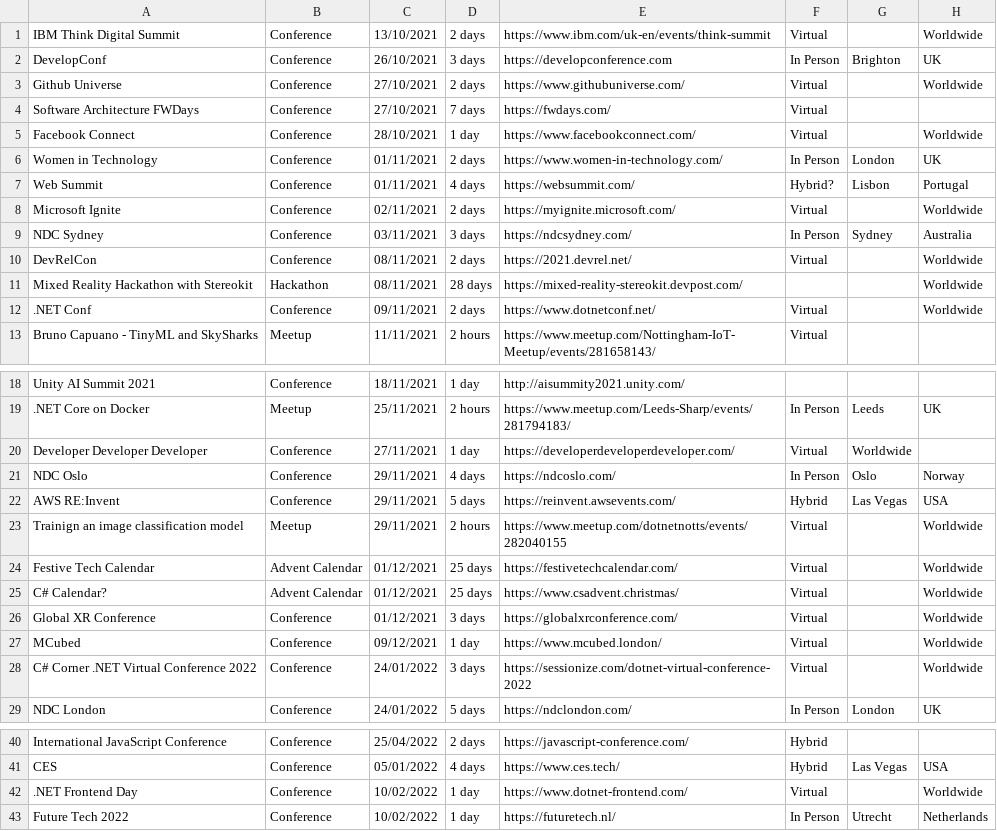
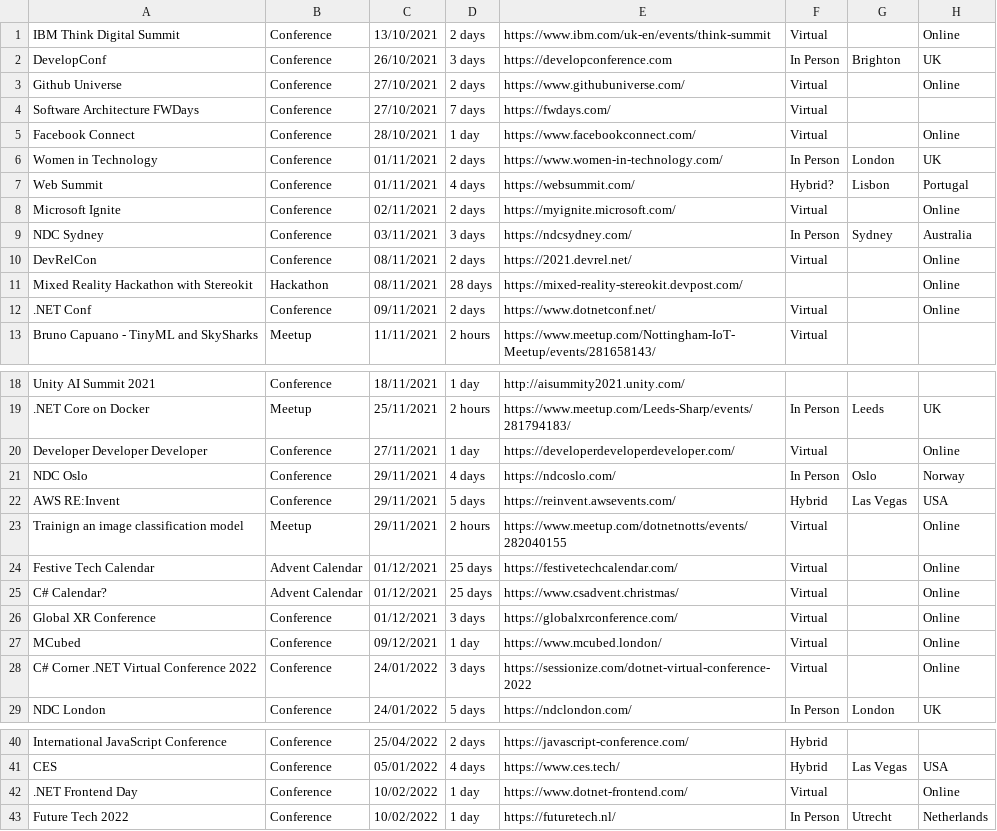
Before and after one commit to Avanade/TechCommunityCalendar, a CSV file: src/TechCommunityCalendar.Solution/TechCommunityCalendar.CoreWebApplication/wwwroot/Data/TechEvents.csv, drawn as a sheet; only a part is shown, gaps mark what is left out.

```diff
--- a/src/TechCommunityCalendar.Solution/TechCommunityCalendar.CoreWebApplication/wwwroot/Data/TechEvents.csv
+++ b/src/TechCommunityCalendar.Solution/TechCommunityCalendar.CoreWebApplication/wwwroot/Data/TechEvents.csv
@@ -1,13 +1,13 @@
-IBM Think Digital Summit,Conference,13/10/2021,2 days,https://www.ibm.com/uk-en/events/think-summit,Virtual,,Worldwide
+IBM Think Digital Summit,Conference,13/10/2021,2 days,https://www.ibm.com/uk-en/events/think-summit,Virtual,,Online
 DevelopConf,Conference,26/10/2021,3 days,https://developconference.com,In Person,Brighton,UK
-Github Universe,Conference,27/10/2021,2 days,https://www.githubuniverse.com/,Virtual,,Worldwide
+Github Universe,Conference,27/10/2021,2 days,https://www.githubuniverse.com/,Virtual,,Online
 Software Architecture FWDays,Conference,27/10/2021,7 days,https://fwdays.com/,Virtual,,
-Facebook Connect,Conference,28/10/2021,1 day,https://www.facebookconnect.com/,Virtual,,Worldwide
+Facebook Connect,Conference,28/10/2021,1 day,https://www.facebookconnect.com/,Virtual,,Online
 Women in Technology,Conference,01/11/2021,2 days,https://www.women-in-technology.com/,In Person,London,UK
 Web Summit,Conference,01/11/2021,4 days,https://websummit.com/,Hybrid?,Lisbon,Portugal
-Microsoft Ignite,Conference,02/11/2021,2 days,https://myignite.microsoft.com/,Virtual,,Worldwide
+Microsoft Ignite,Conference,02/11/2021,2 days,https://myignite.microsoft.com/,Virtual,,Online
 NDC Sydney,Conference,03/11/2021,3 days,https://ndcsydney.com/,In Person,Sydney,Australia
-DevRelCon,Conference,08/11/2021,2 days,https://2021.devrel.net/,Virtual,,Worldwide
-Mixed Reality Hackathon with Stereokit,Hackathon,08/11/2021,28 days,https://mixed-reality-stereokit.devpost.com/,,,Worldwide
-.NET Conf,Conference,09/11/2021,2 days,https://www.dotnetconf.net/,Virtual,,Worldwide
+DevRelCon,Conference,08/11/2021,2 days,https://2021.devrel.net/,Virtual,,Online
+Mixed Reality Hackathon with Stereokit,Hackathon,08/11/2021,28 days,https://mixed-reality-stereokit.devpost.com/,,,Online
+.NET Conf,Conference,09/11/2021,2 days,https://www.dotnetconf.net/,Virtual,,Online
 Bruno Capuano - TinyML and SkySharks,Meetup,11/11/2021,2 hours,https://www.meetup.com/Nottingham-IoT-Meetup/events/281658143/,Virtual,,
@@ -19,11 +19,11 @@ Unity AI Summit 2021,Conference,18/11/2021,1 day,http://aisummity2021.unity.com/
 .NET Core on Docker,Meetup,25/11/2021,2 hours,https://www.meetup.com/Leeds-Sharp/events/281794183/,In Person,Leeds,UK
-Developer Developer Developer,Conference,27/11/2021,1 day,https://developerdeveloperdeveloper.com/,Virtual,Worldwide,
+Developer Developer Developer,Conference,27/11/2021,1 day,https://developerdeveloperdeveloper.com/,Virtual,,Online
 NDC Oslo,Conference,29/11/2021,4 days,https://ndcoslo.com/,In Person,Oslo,Norway
 AWS RE:Invent,Conference,29/11/2021,5 days,https://reinvent.awsevents.com/,Hybrid,Las Vegas,USA
-Trainign an image classification model,Meetup,29/11/2021,2 hours,https://www.meetup.com/dotnetnotts/events/282040155,Virtual,,Worldwide
-Festive Tech Calendar,Advent Calendar,01/12/2021,25 days,https://festivetechcalendar.com/,Virtual,,Worldwide
-C# Calendar?,Advent Calendar,01/12/2021,25 days,https://www.csadvent.christmas/,Virtual,,Worldwide
-Global XR Conference,Conference,01/12/2021,3 days,https://globalxrconference.com/,Virtual,,Worldwide
-MCubed,Conference,09/12/2021,1 day,https://www.mcubed.london/,Virtual,,Worldwide
-C# Corner .NET Virtual Conference 2022,Conference,24/01/2022,3 days,https://sessionize.com/dotnet-virtual-conference-2022,Virtual,,Worldwide
+Trainign an image classification model,Meetup,29/11/2021,2 hours,https://www.meetup.com/dotnetnotts/events/282040155,Virtual,,Online
+Festive Tech Calendar,Advent Calendar,01/12/2021,25 days,https://festivetechcalendar.com/,Virtual,,Online
+C# Calendar?,Advent Calendar,01/12/2021,25 days,https://www.csadvent.christmas/,Virtual,,Online
+Global XR Conference,Conference,01/12/2021,3 days,https://globalxrconference.com/,Virtual,,Online
+MCubed,Conference,09/12/2021,1 day,https://www.mcubed.london/,Virtual,,Online
+C# Corner .NET Virtual Conference 2022,Conference,24/01/2022,3 days,https://sessionize.com/dotnet-virtual-conference-2022,Virtual,,Online
 NDC London,Conference,24/01/2022,5 days,https://ndclondon.com/,In Person,London,UK
@@ -41,3 +41,3 @@ International JavaScript Conference,Conference,25/04/2022,2 days,https://javascr
 CES,Conference,05/01/2022,4 days,https://www.ces.tech/,Hybrid,Las Vegas, USA
-.NET Frontend Day,Conference,10/02/2022,1 day,https://www.dotnet-frontend.com/,Virtual,,Worldwide
+.NET Frontend Day,Conference,10/02/2022,1 day,https://www.dotnet-frontend.com/,Virtual,,Online
 Future Tech 2022,Conference,10/02/2022,1 day,https://futuretech.nl/,In Person,Utrecht,Netherlands
```
Also changed, not shown: 15 other files.
